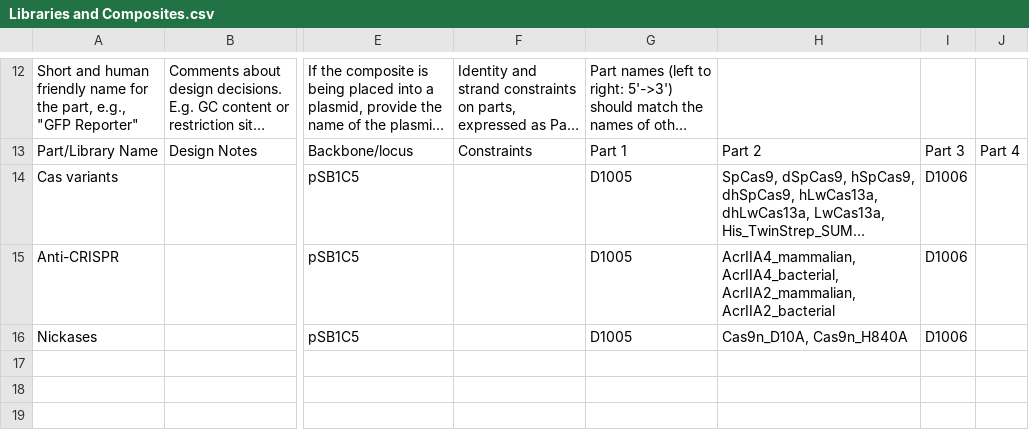
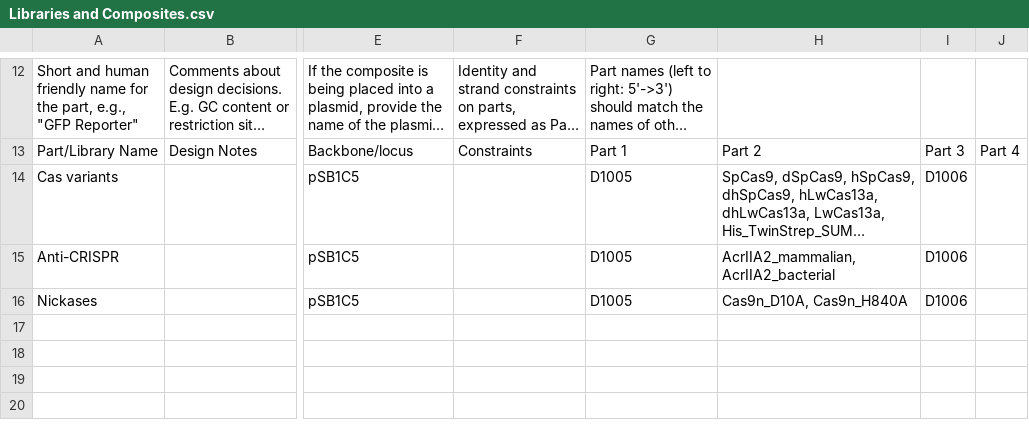
Before and after one commit to iGEM-Engineering/iGEM-distribution, a CSV file: CRISPR-Cas/views/Libraries and Composites.csv, drawn as a sheet; only a part is shown, gaps mark what is left out; the shorter side is filled out with more unchanged rows; long unchanged cells end in …; the diff names each change by its address in the sheet, - before the commit and + after, or states it on an @@ line.

```diff
--- a/CRISPR-Cas/views/Libraries and Composites.csv
+++ b/CRISPR-Cas/views/Libraries and Composites.csv
-H15: AcrIIA4_mammalian, AcrIIA4_bacterial, AcrIIA2_mammalian, AcrIIA2_bacterial
+H15: AcrIIA2_mammalian, AcrIIA2_bacterial
```
Also changed, not shown: 2A_peptides/views/Libraries and Composites.csv, 2A_peptides/views/Parts and Devices.csv, 4 other files.
